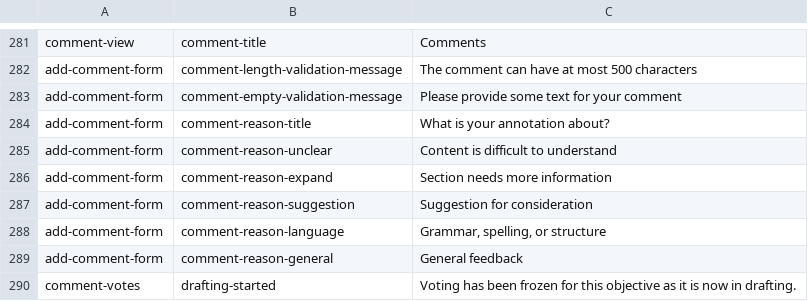
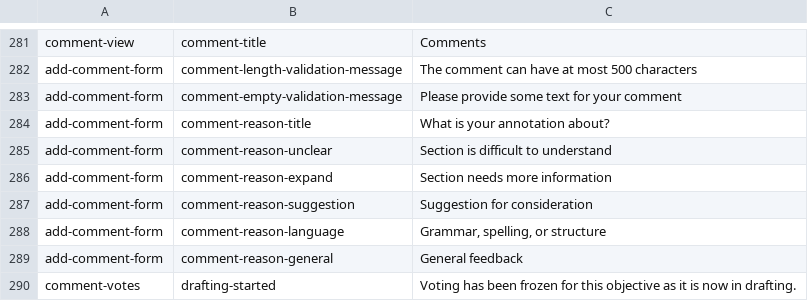
Before and after one commit to ThoughtWorksInc/objective8, a CSV file: resources/translations/en.csv, drawn as a sheet; only a part is shown, gaps mark what is left out.

Commit message:
Update translations for annotation reasons

```diff
--- a/resources/translations/en.csv
+++ b/resources/translations/en.csv
@@ -284,3 +284,3 @@ add-comment-form,comment-empty-validation-message,Please provide some text for y
 add-comment-form,comment-reason-title,What is your annotation about?
-add-comment-form,comment-reason-unclear,Content is difficult to understand
+add-comment-form,comment-reason-unclear,Section is difficult to understand
 add-comment-form,comment-reason-expand,Section needs more information
```
Also changed, not shown: 1 other file.
